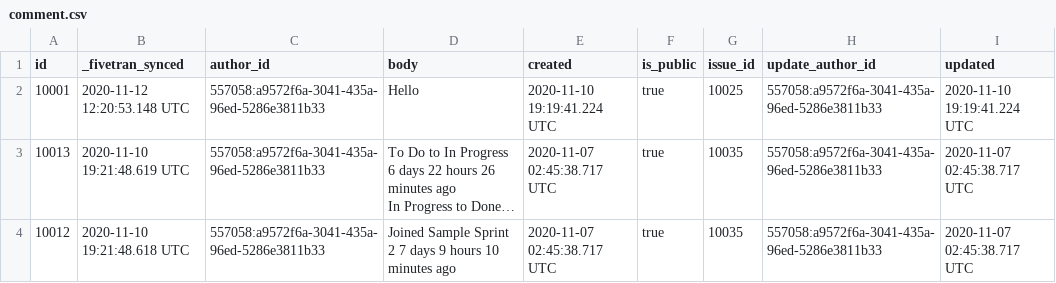
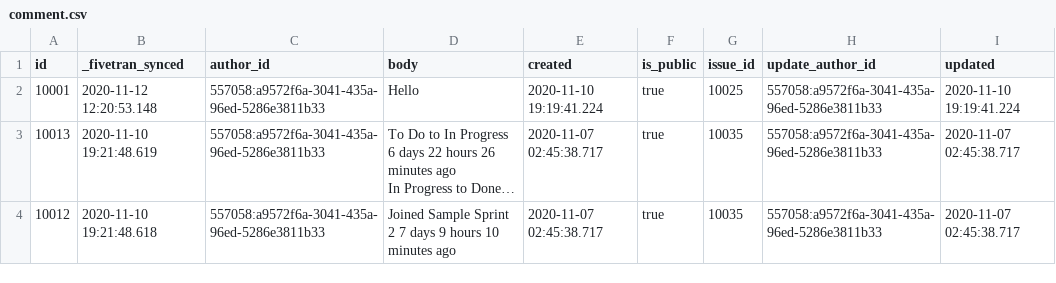
Before and after one commit to fivetran/dbt_jira_source, a CSV file: integration_tests/data/comment.csv, drawn as a sheet; long unchanged cells end in …; the diff names each change by its address in the sheet, - before the commit and + after, or states it on an @@ line.

```diff
--- a/integration_tests/data/comment.csv
+++ b/integration_tests/data/comment.csv
-B2 (_fivetran_synced): 2020-11-12 12:20:53.148 UTC
+B2 (_fivetran_synced): 2020-11-12 12:20:53.148
-E2 (created): 2020-11-10 19:19:41.224 UTC
+E2 (created): 2020-11-10 19:19:41.224
-I2 (updated): 2020-11-10 19:19:41.224 UTC
+I2 (updated): 2020-11-10 19:19:41.224
-B3 (_fivetran_synced): 2020-11-10 19:21:48.619 UTC
+B3 (_fivetran_synced): 2020-11-10 19:21:48.619
-E3:E4 (created): 2020-11-07 02:45:38.717 UTC
+E3:E4 (created): 2020-11-07 02:45:38.717
-I3:I4 (updated): 2020-11-07 02:45:38.717 UTC
+I3:I4 (updated): 2020-11-07 02:45:38.717
-B4 (_fivetran_synced): 2020-11-10 19:21:48.618 UTC
+B4 (_fivetran_synced): 2020-11-10 19:21:48.618
```
Also changed, not shown: integration_tests/data/field.csv, integration_tests/data/issue.csv, 4 other files.
